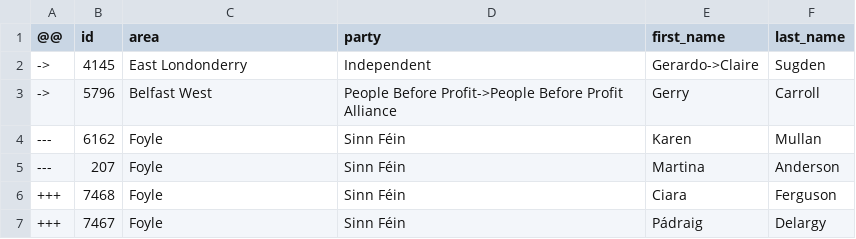
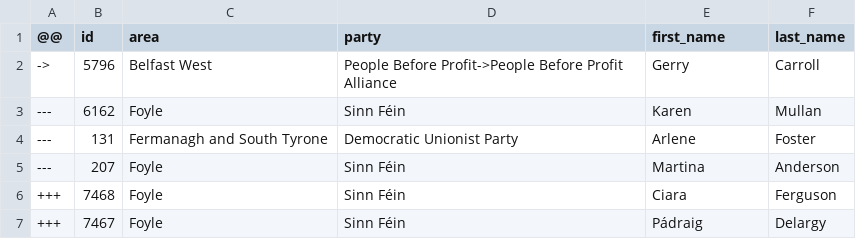
Before and after one commit to every-politician-scrapers/northern-ireland-assembly-official, a CSV file: data/diff.csv, drawn as a sheet.

```diff
--- a/data/diff.csv
+++ b/data/diff.csv
@@ -1,5 +1,5 @@
 @@,id,area,party,first_name,last_name
-->,4145,East Londonderry,Independent,Gerardo->Claire,Sugden
 ->,5796,Belfast West,People Before Profit->People Before Profit Alliance,Gerry,Carroll
 ---,6162,Foyle,Sinn Féin,Karen,Mullan
+---,131,Fermanagh and South Tyrone,Democratic Unionist Party,Arlene,Foster
 ---,207,Foyle,Sinn Féin,Martina,Anderson
```
Also changed, not shown: data/official.csv, data/wikidata.csv.
